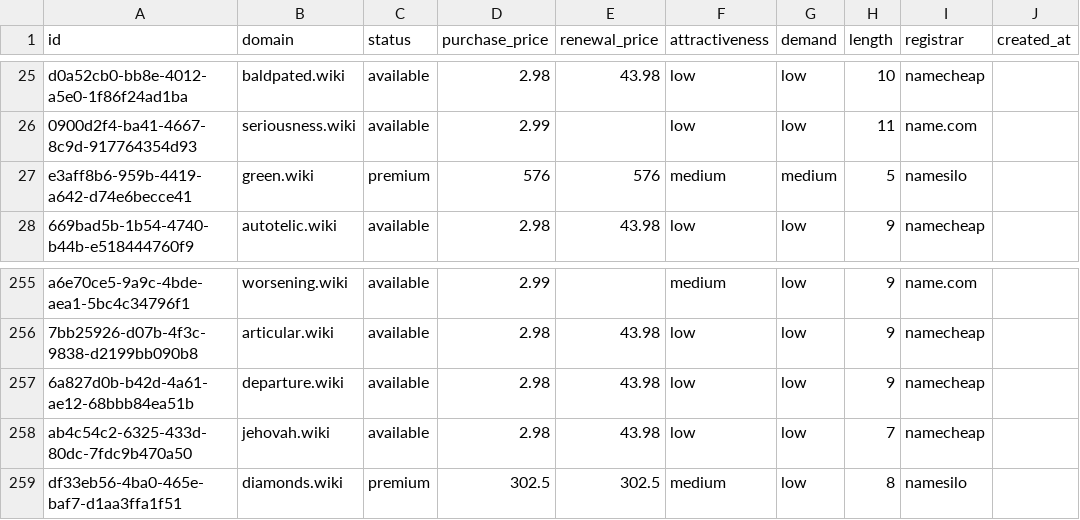
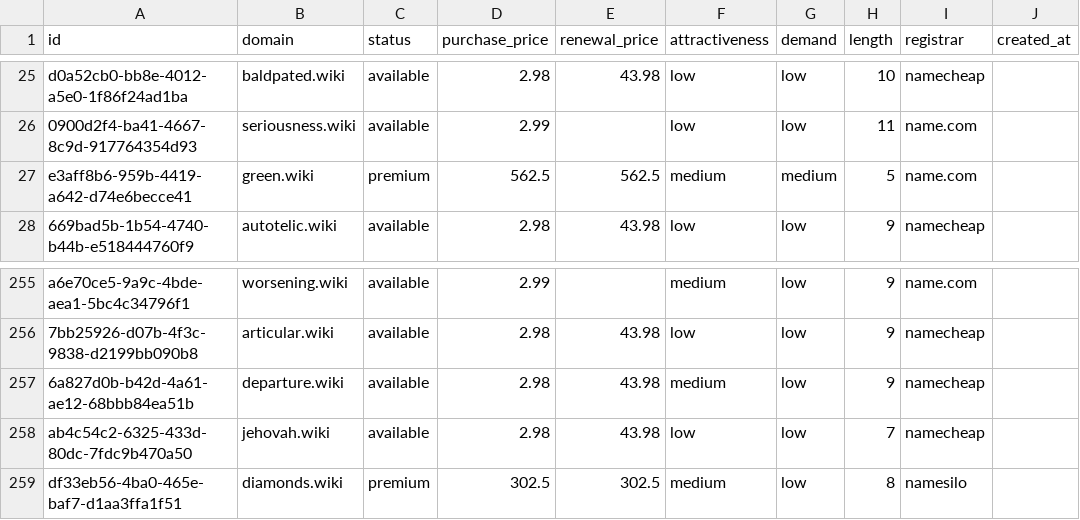
Before and after one commit to UniqueDomains/wiki-oneword-domains, a CSV file: wiki.csv, drawn as a sheet; only a part is shown, gaps mark what is left out; the diff names each change by its address in the sheet, - before the commit and + after, or states it on an @@ line.

Commit message:
Domains update

```diff
--- a/wiki.csv
+++ b/wiki.csv
-D27 (purchase_price): 576
+D27 (purchase_price): 562.5
-E27 (renewal_price): 576
+E27 (renewal_price): 562.5
-I27 (registrar): namesilo
+I27 (registrar): name.com
-F257 (attractiveness): low
+F257 (attractiveness): medium
```
Also changed, not shown: 4 other files.
